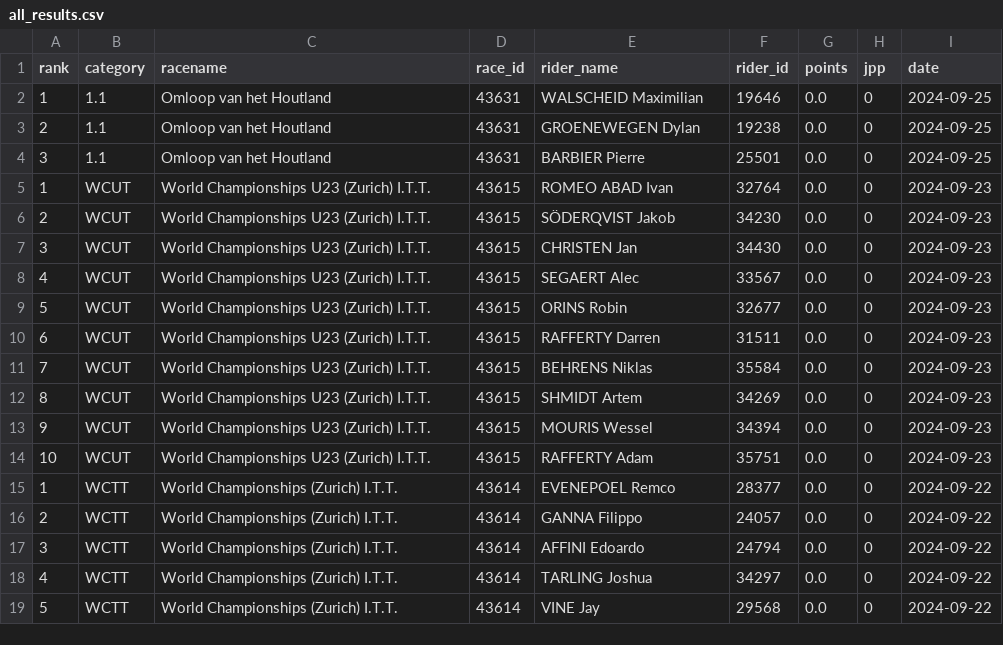
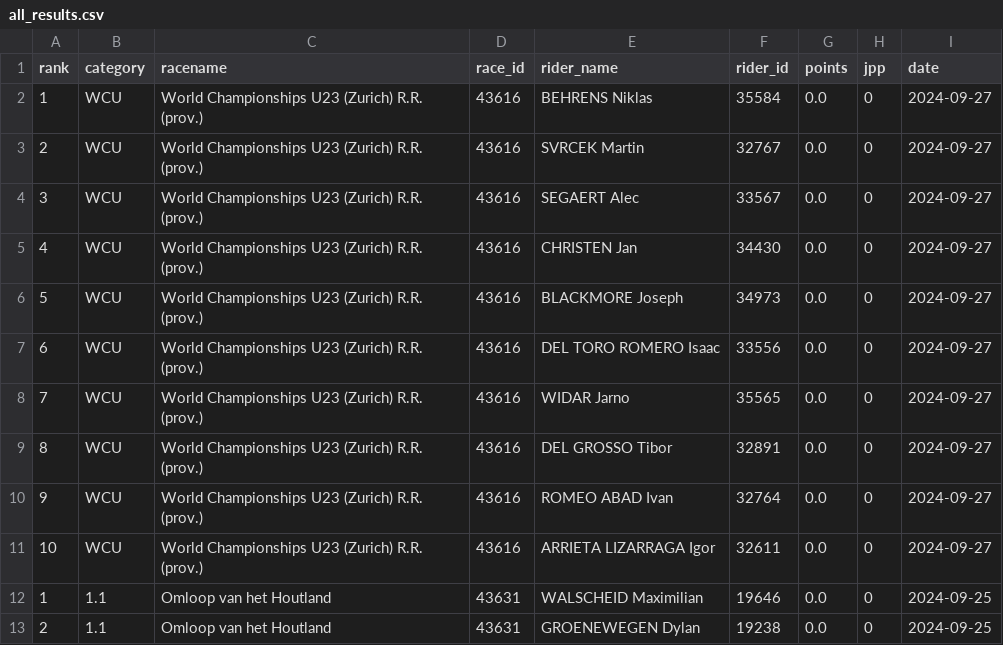
Before and after one commit to wijnandb/wielerspel2023, a CSV file: _data/all_results.csv, drawn as a sheet; only a part is shown; the shorter side is filled out with more unchanged rows.

Commit message:
New results at 2024-09-27T17:08:31

```diff
--- a/_data/all_results.csv
+++ b/_data/all_results.csv
@@ -1,2 +1,12 @@
 rank,category,racename,race_id,rider_name,rider_id,points,jpp,date
+1,WCU,World Championships U23 (Zurich) R.R. (prov.),43616,BEHRENS Niklas,35584,0.0,0,2024-09-27
+2,WCU,World Championships U23 (Zurich) R.R. (prov.),43616,SVRCEK Martin,32767,0.0,0,2024-09-27
+3,WCU,World Championships U23 (Zurich) R.R. (prov.),43616,SEGAERT Alec,33567,0.0,0,2024-09-27
+4,WCU,World Championships U23 (Zurich) R.R. (prov.),43616,CHRISTEN Jan,34430,0.0,0,2024-09-27
+5,WCU,World Championships U23 (Zurich) R.R. (prov.),43616,BLACKMORE Joseph,34973,0.0,0,2024-09-27
+6,WCU,World Championships U23 (Zurich) R.R. (prov.),43616,DEL TORO ROMERO Isaac,33556,0.0,0,2024-09-27
+7,WCU,World Championships U23 (Zurich) R.R. (prov.),43616,WIDAR Jarno,35565,0.0,0,2024-09-27
+8,WCU,World Championships U23 (Zurich) R.R. (prov.),43616,DEL GROSSO Tibor,32891,0.0,0,2024-09-27
+9,WCU,World Championships U23 (Zurich) R.R. (prov.),43616,ROMEO ABAD Ivan,32764,0.0,0,2024-09-27
+10,WCU,World Championships U23 (Zurich) R.R. (prov.),43616,ARRIETA LIZARRAGA Igor,32611,0.0,0,2024-09-27
 1,1.1,Omloop van het Houtland,43631,WALSCHEID Maximilian,19646,0.0,0,2024-09-25
```
Also changed, not shown: _data/latest_results.csv.
